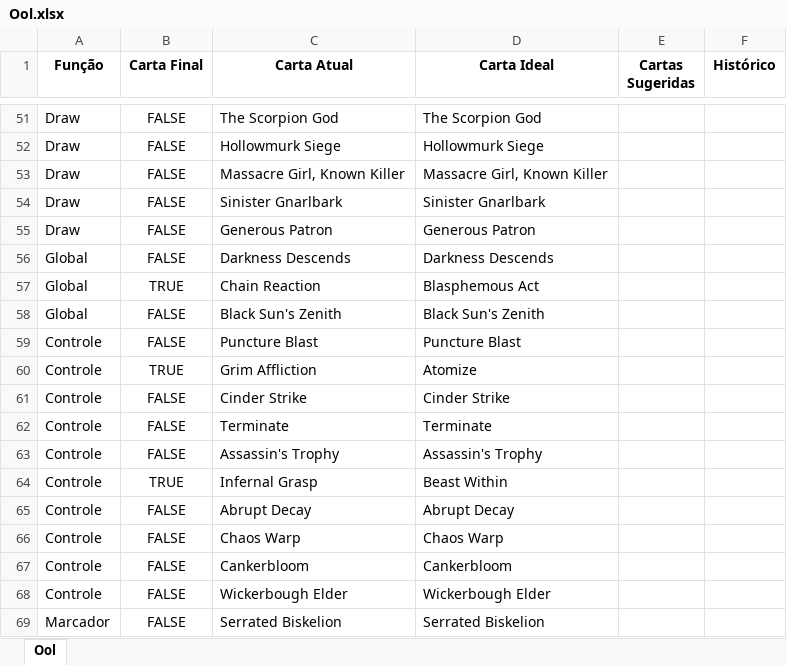
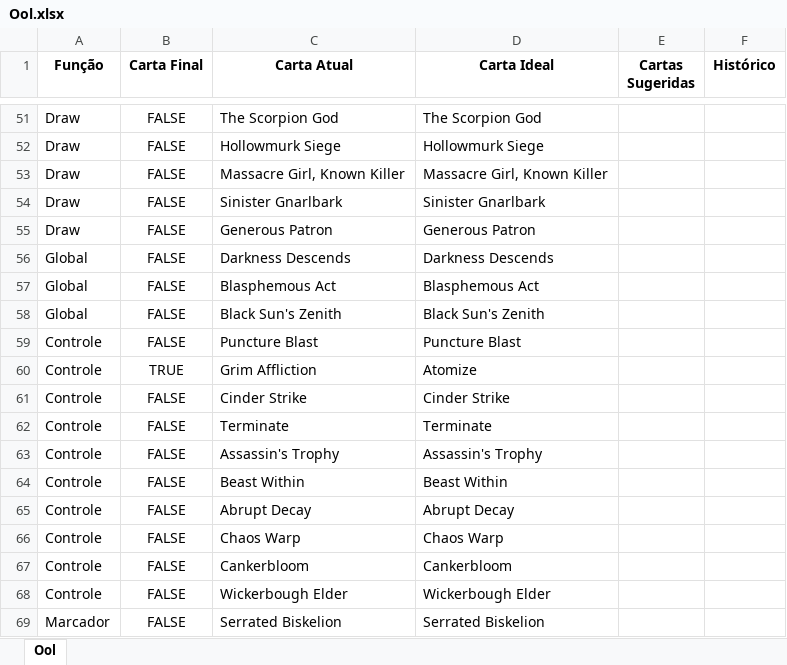
Before and after one commit to mscalvi/TheMagicCollection, an Excel workbook: Decks/Ool.xlsx, sheet Ool, drawn as a sheet; only a part is shown, gaps mark what is left out; values as stored, in another font and other column widths than the file's, no borders; conditional formats not drawn; the diff names each change by its address in the sheet, - before the commit and + after, or states it on an @@ line.

```diff
--- a/Decks/Ool.xlsx (sheet Ool)
+++ b/Decks/Ool.xlsx (sheet Ool)
-B57 (Carta Final): TRUE
+B57 (Carta Final): FALSE
-C57 (Carta Atual): Chain Reaction
+C57 (Carta Atual): Blasphemous Act
-B64 (Carta Final): TRUE
+B64 (Carta Final): FALSE
-C64 (Carta Atual): Infernal Grasp
+C64 (Carta Atual): Beast Within
```
Also changed, not shown: Decks/Hivelord.xlsx, Decks/Jhoira.xlsx, 5 other files.
